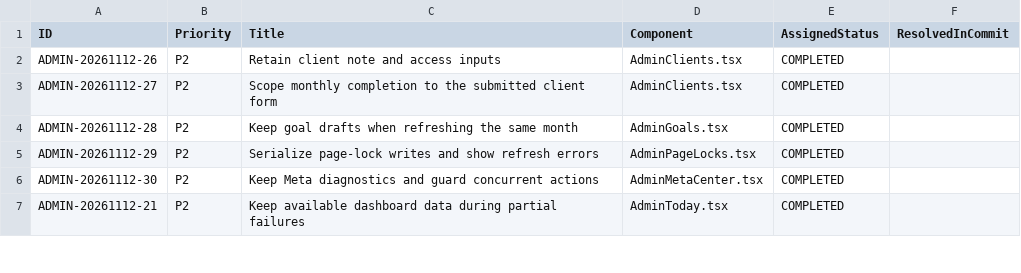
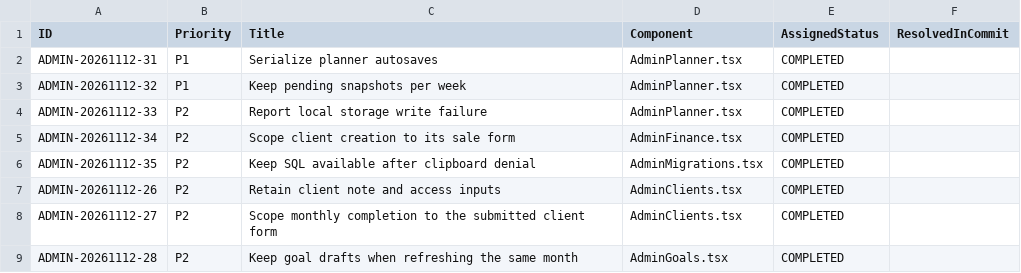
Before and after one commit to WhaleWizard/landing, a CSV file: audit/03_FIX_QUEUE.csv, drawn as a sheet; only a part is shown; the shorter side is filled out with more unchanged rows.

```diff
--- a/audit/03_FIX_QUEUE.csv
+++ b/audit/03_FIX_QUEUE.csv
@@ -1,2 +1,7 @@
 ID,Priority,Title,Component,AssignedStatus,ResolvedInCommit
+ADMIN-20261112-31,P1,Serialize planner autosaves,AdminPlanner.tsx,COMPLETED,
+ADMIN-20261112-32,P1,Keep pending snapshots per week,AdminPlanner.tsx,COMPLETED,
+ADMIN-20261112-33,P2,Report local storage write failure,AdminPlanner.tsx,COMPLETED,
+ADMIN-20261112-34,P2,Scope client creation to its sale form,AdminFinance.tsx,COMPLETED,
+ADMIN-20261112-35,P2,Keep SQL available after clipboard denial,AdminMigrations.tsx,COMPLETED,
 ADMIN-20261112-26,P2,Retain client note and access inputs,AdminClients.tsx,COMPLETED,
```
Also changed, not shown: audit/02_FINDINGS.csv, audit/06_VERIFICATION_MATRIX.csv, 6 other files.
